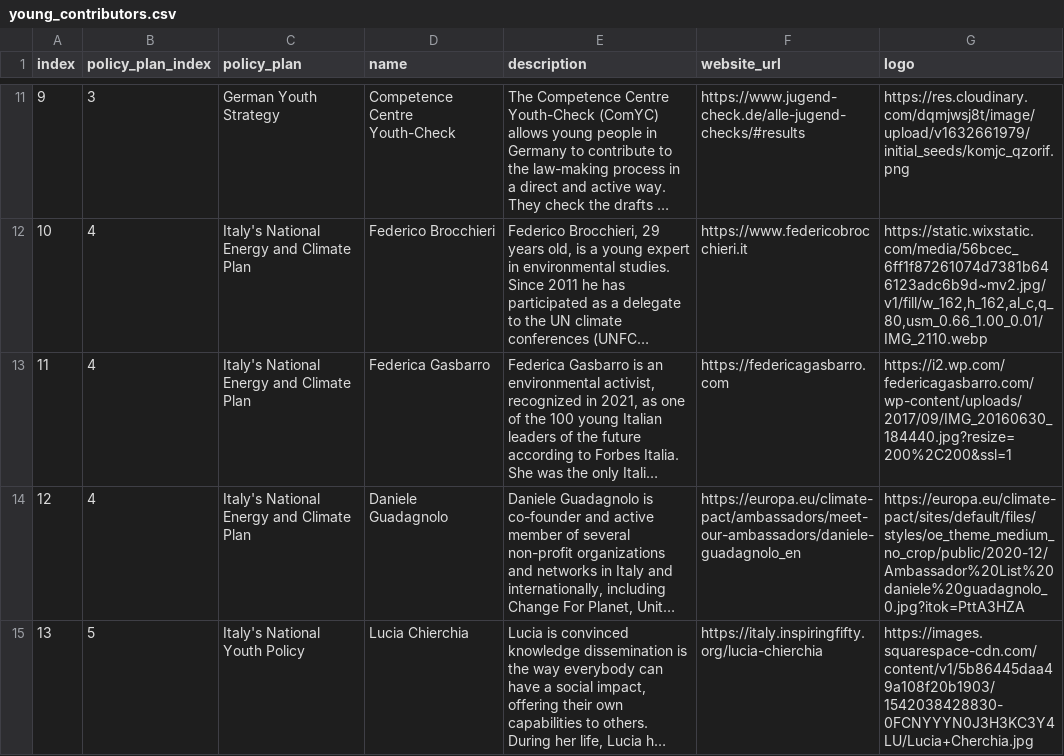
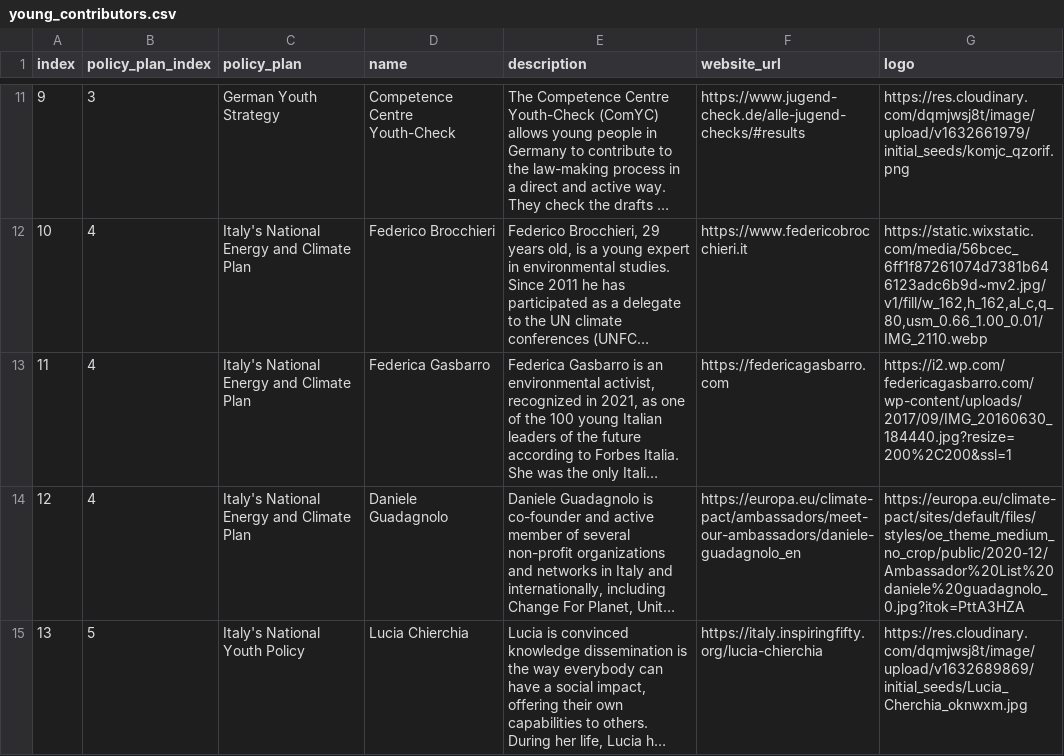
Before and after one commit to arieivs/openpolicyeu, a CSV file: db/initial_seeds/young_contributors.csv, drawn as a sheet; only a part is shown, gaps mark what is left out; long unchanged cells end in …; the diff covers the shown part only; the diff names each change by its address in the sheet, - before the commit and + after, or states it on an @@ line.

```diff
--- a/db/initial_seeds/young_contributors.csv
+++ b/db/initial_seeds/young_contributors.csv
-G15 (logo): https://images.squarespace-cdn.com/content/v1/5b86445daa49a108f20b1903/1542038428830-0FCNYYYN0J3H3KC3Y4LU/Lucia+Cherchia.jpg
+G15 (logo): https://res.cloudinary.com/dqmjwsj8t/image/upload/v1632689869/initial_seeds/Lucia_Cherchia_oknwxm.jpg
```
Also changed, not shown: 3 edited cells elsewhere in this file, db/initial_seeds/institutions.csv, db/initial_seeds/organisations.csv.
